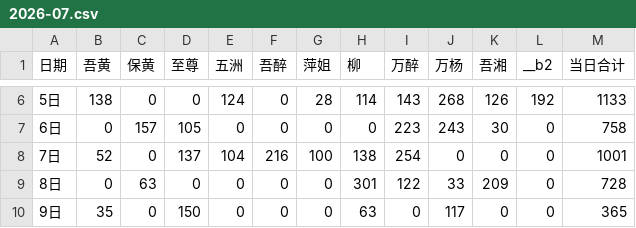
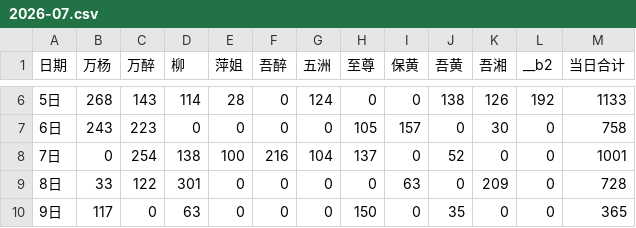
Before and after one commit to nqw1983-coder/-delivery-note-accounting, a CSV file: backups/2026-07.csv, drawn as a sheet; only a part is shown, gaps mark what is left out; the diff covers the shown part only.

```diff
--- a/backups/2026-07.csv
+++ b/backups/2026-07.csv
@@ -1 +1 @@
-日期,吾黄,保黄,至尊,五洲,吾醉,萍姐,柳,万醉,万杨,吾湘,__b2,当日合计
+日期,万杨,万醉,柳,萍姐,吾醉,五洲,至尊,保黄,吾黄,吾湘,__b2,当日合计
@@ -6,5 +6,5 @@
-5日,138,0,0,124,0,28,114,143,268,126,192,1133
-6日,0,157,105,0,0,0,0,223,243,30,0,758
-7日,52,0,137,104,216,100,138,254,0,0,0,1001
-8日,0,63,0,0,0,0,301,122,33,209,0,728
-9日,35,0,150,0,0,0,63,0,117,0,0,365
+5日,268,143,114,28,0,124,0,0,138,126,192,1133
+6日,243,223,0,0,0,0,105,157,0,30,0,758
+7日,0,254,138,100,216,104,137,0,52,0,0,1001
+8日,33,122,301,0,0,0,0,63,0,209,0,728
+9日,117,0,63,0,0,0,150,0,35,0,0,365
```
Also changed, not shown: 138 edited cells elsewhere in this file, backups/2026-05.csv, backups/2026-06.csv, 1 other file.
